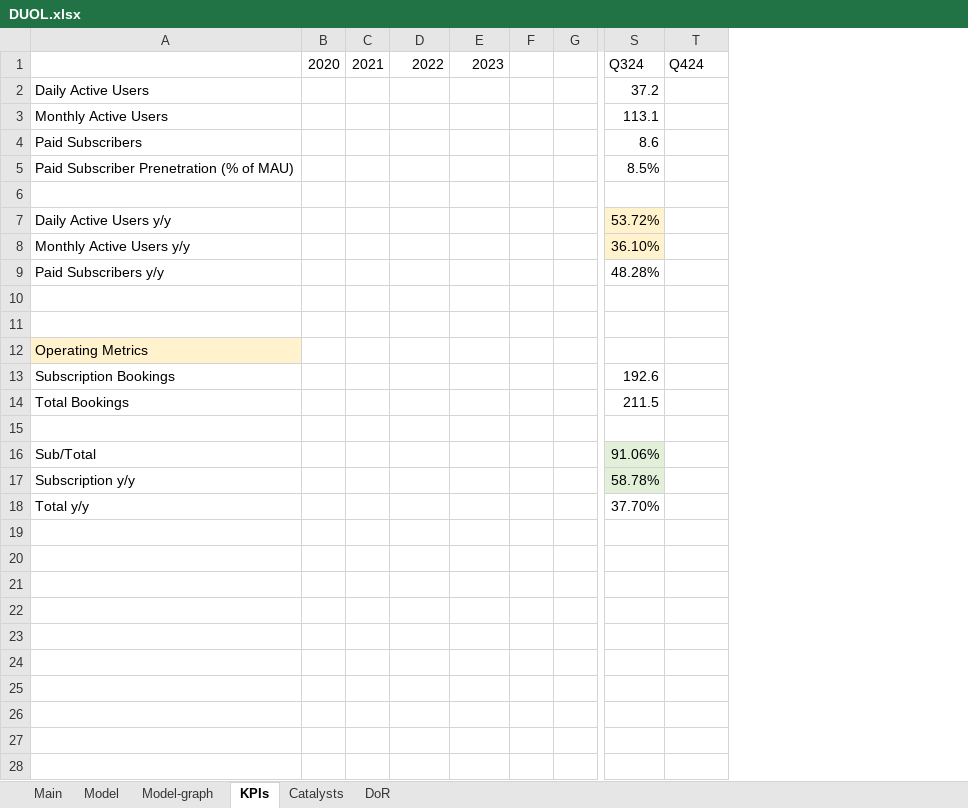
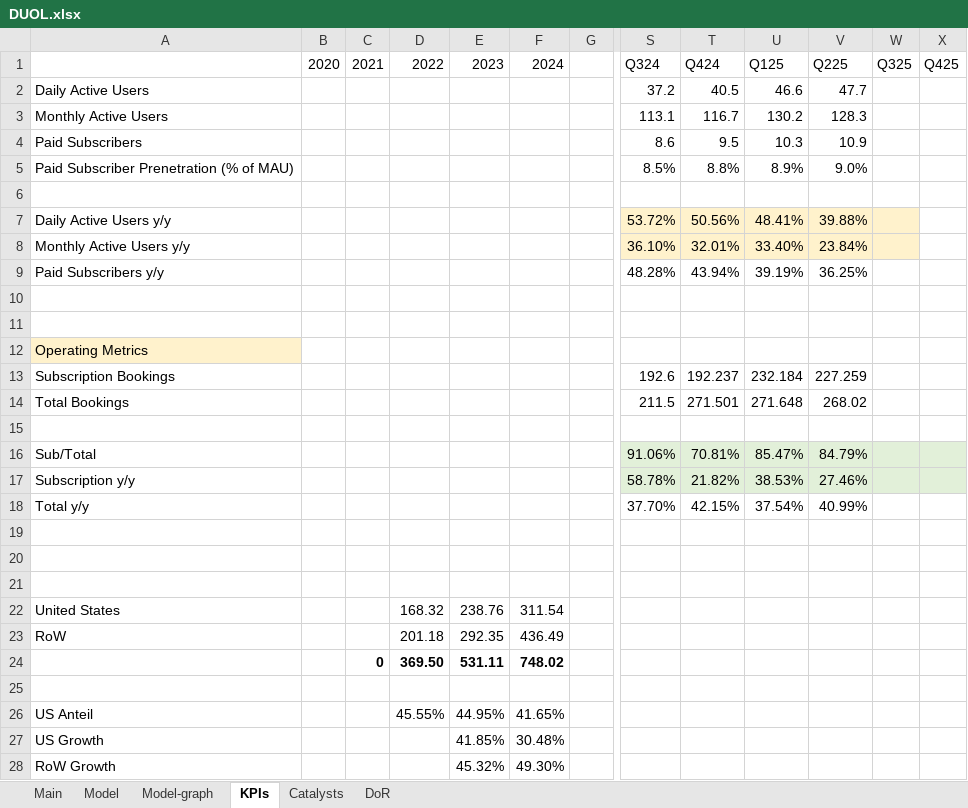
Before and after one commit to simonburghardt1/models, an Excel workbook: Business - Technology Services/DUOL.xlsx, sheet KPIs, drawn as a sheet; only a part is shown, gaps mark what is left out; values as stored, in another font and other column widths than the file's, no borders; removed rows and columns are numbered as before the commit, all else as after; rows hold the shown columns only; the diff covers the shown part only; the diff names each change by its address in the sheet, - before the commit and + after, or states it on an @@ line.

```diff
--- a/Business - Technology Services/DUOL.xlsx (sheet KPIs)
+++ b/Business - Technology Services/DUOL.xlsx (sheet KPIs)
-column F, empty
+column F (2024), empty
+column U (Q125), rows 2-18: 46.6 | 130.2 | 10.3 | 8.9% |  | 48.41% | 33.40% | 39.19% |  |  |  | 232.184 | 271.648 |  | 85.47% | 38.53% | 37.54%
+column V (Q225), rows 2-18: 47.7 | 128.3 | 10.9 | 9.0% |  | 39.88% | 23.84% | 36.25% |  |  |  | 227.259 | 268.02 |  | 84.79% | 27.46% | 40.99%
+column W (Q325), empty
+column X (Q425), empty
-T2 (Q424): (empty)
+T2 (Q424): 40.5
-T3 (Q424): (empty)
+T3 (Q424): 116.7
-T4 (Q424): (empty)
+T4 (Q424): 9.5
-T5 (Q424): (empty)
+T5 (Q424): 8.8%
-T7 (Q424): (empty)
+T7 (Q424): 50.56%
-T7:T8 fill: none
+T7:T8 fill: #FFF2CC
-T8 (Q424): (empty)
+T8 (Q424): 32.01%
-T9 (Q424): (empty)
+T9 (Q424): 43.94%
-T13 (Q424): (empty)
+T13 (Q424): 192.237
-T14 (Q424): (empty)
+T14 (Q424): 271.501
-T16 (Q424): (empty)
+T16 (Q424): 70.81%
-T16:T17 fill: none
+T16:T17 fill: #E2F0D9
-T17 (Q424): (empty)
+T17 (Q424): 21.82%
-T18 (Q424): (empty)
+T18 (Q424): 42.15%
+row 19: (empty)
+row 20: (empty)
+row 21: (empty)
+row 22: United States |  |  | 168.32 | 238.76 | 311.54
+row 23: RoW |  |  | 201.18 | 292.35 | 436.49
+row 24:  |  | 0 | 369.50 | 531.11 | 748.02
+row 25: (empty)
+row 26: US Anteil |  |  | 45.55% | 44.95% | 41.65%
+row 27: US Growth |  |  |  | 41.85% | 30.48%
+row 28: RoW Growth |  |  |  | 45.32% | 49.30%
```
Also changed, not shown: 4 added rows elsewhere in this sheet, sheet Model, sheet Main, formulas that keep their value, charts or pictures, x_Screenings/zacks_custom_screen_2025-10-28..xlsx.
